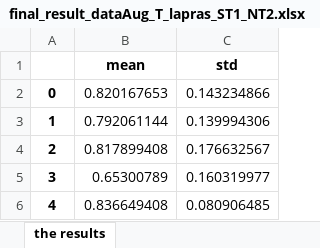
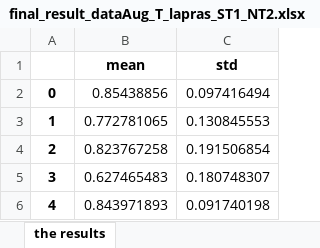
Before and after one commit to iplay93/NovelHD, an Excel workbook: result_files/final_result_dataAug_T_lapras_ST1_NT2.xlsx, sheet the results, drawn as a sheet; values as stored, in another font and other column widths than the file's, no borders; the diff names each change by its address in the sheet, - before the commit and + after, or states it on an @@ line.

```diff
--- a/result_files/final_result_dataAug_T_lapras_ST1_NT2.xlsx (sheet the results)
+++ b/result_files/final_result_dataAug_T_lapras_ST1_NT2.xlsx (sheet the results)
-B2 (mean): 0.820167653
+B2 (mean): 0.85438856
-C2 (std): 0.143234866
+C2 (std): 0.097416494
-B3 (mean): 0.792061144
+B3 (mean): 0.772781065
-C3 (std): 0.139994306
+C3 (std): 0.130845553
-B4 (mean): 0.817899408
+B4 (mean): 0.823767258
-C4 (std): 0.176632567
+C4 (std): 0.191506854
-B5 (mean): 0.65300789
+B5 (mean): 0.627465483
-C5 (std): 0.160319977
+C5 (std): 0.180748307
-B6 (mean): 0.836649408
+B6 (mean): 0.843971893
-C6 (std): 0.080906485
+C6 (std): 0.091740198
```
Also changed, not shown: result_files/final_result_dataAug_T_lapras_ST1_NT1.xlsx, 6 other files.
